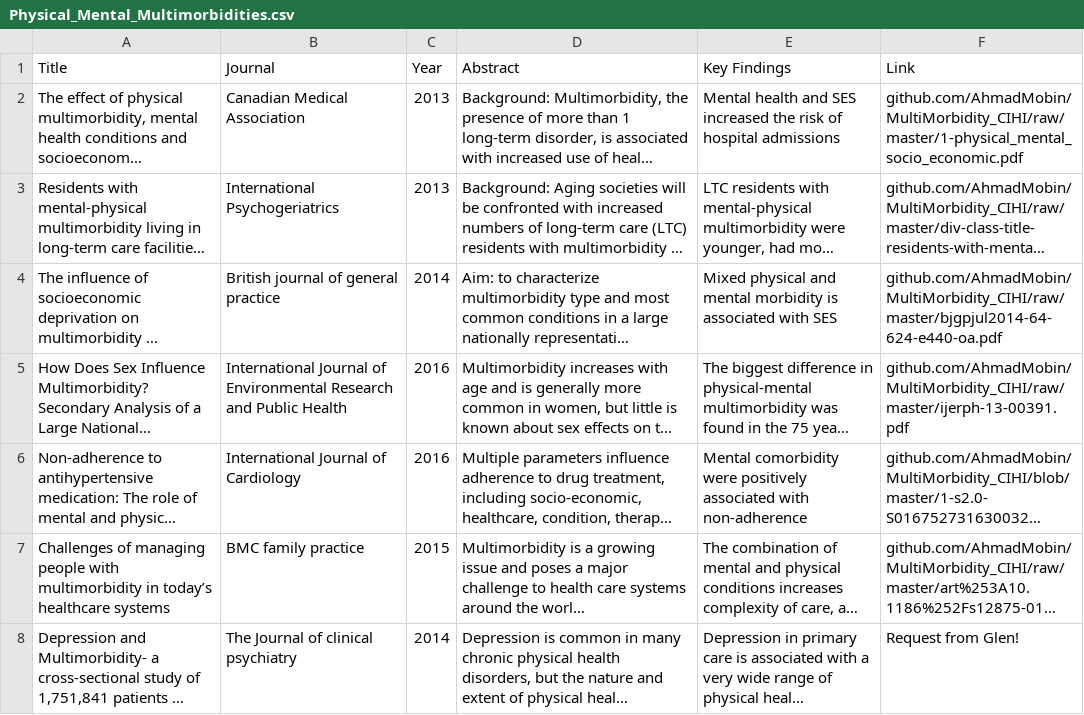
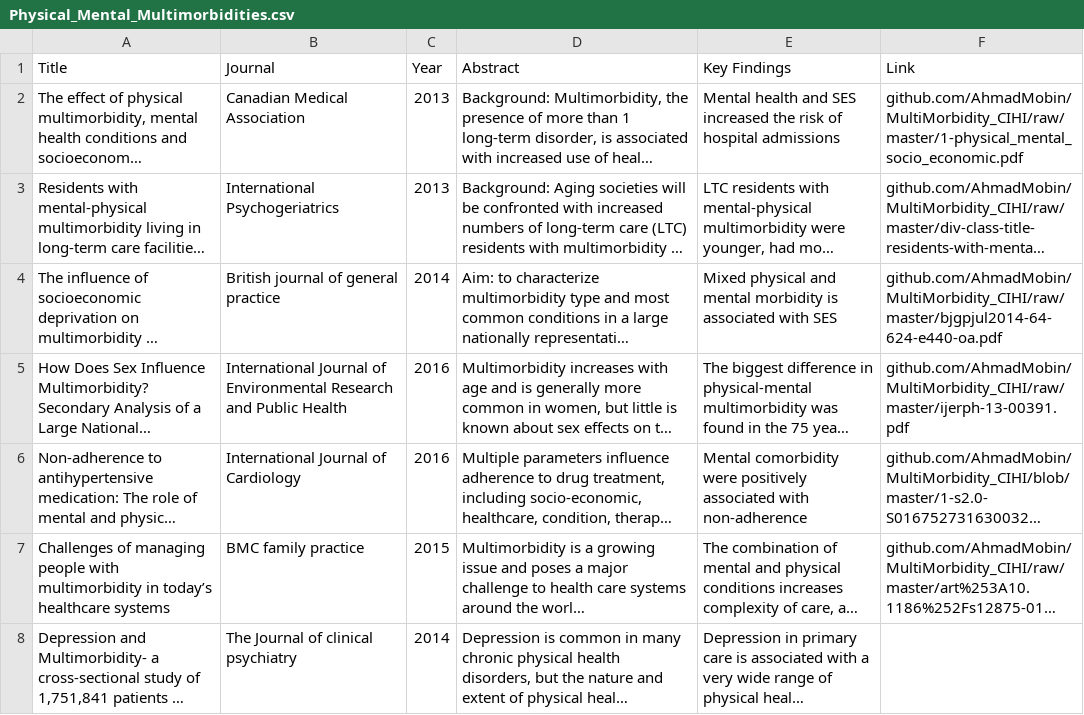
Before and after one commit to AhmadMobin/MultiMorbidity_CIHI, a CSV file: Physical_Mental_Multimorbidities.csv, drawn as a sheet; long unchanged cells end in …; the diff names each change by its address in the sheet, - before the commit and + after, or states it on an @@ line.

Commit message:
Add files via upload

```diff
--- a/Physical_Mental_Multimorbidities.csv
+++ b/Physical_Mental_Multimorbidities.csv
-F8 (Link): Request from Glen!
+F8 (Link): (empty)
```
